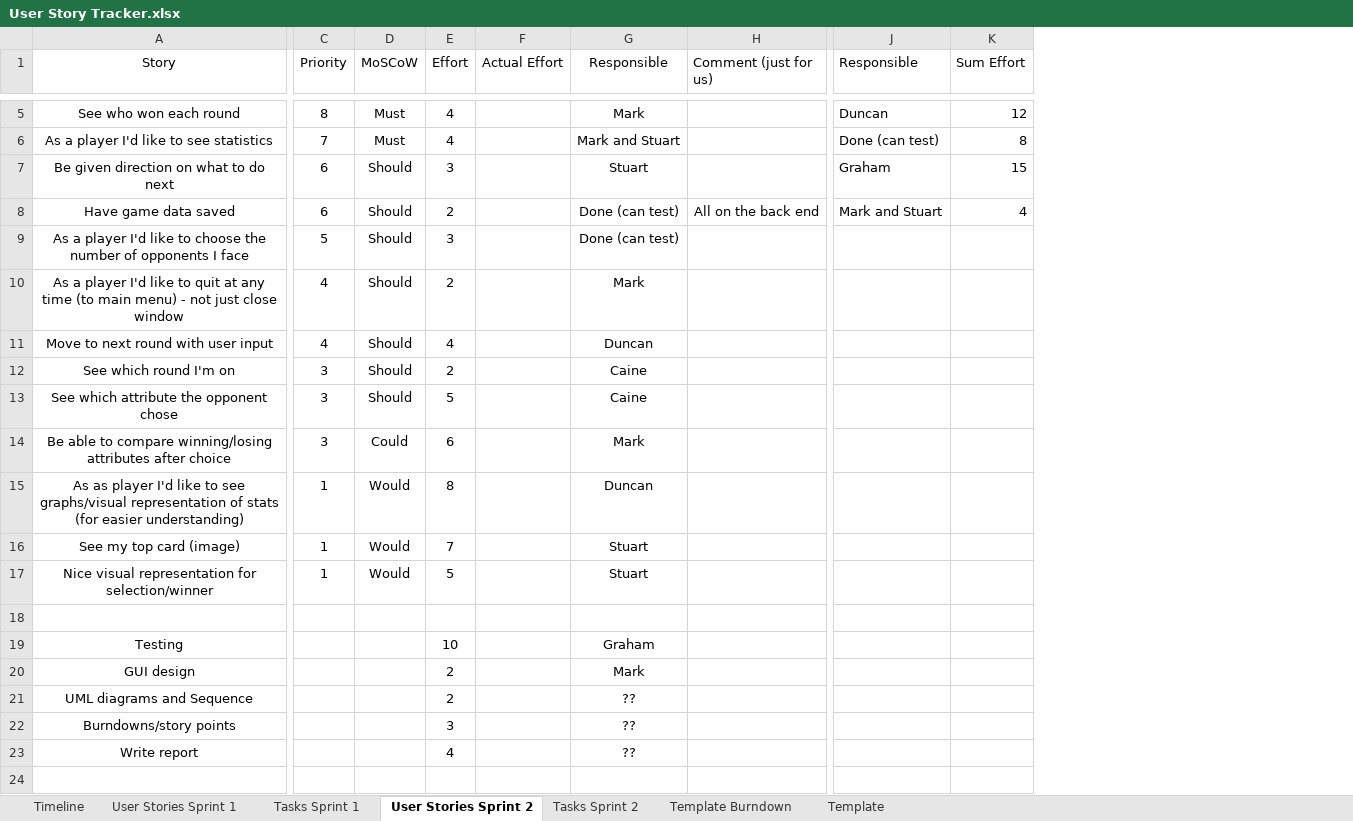
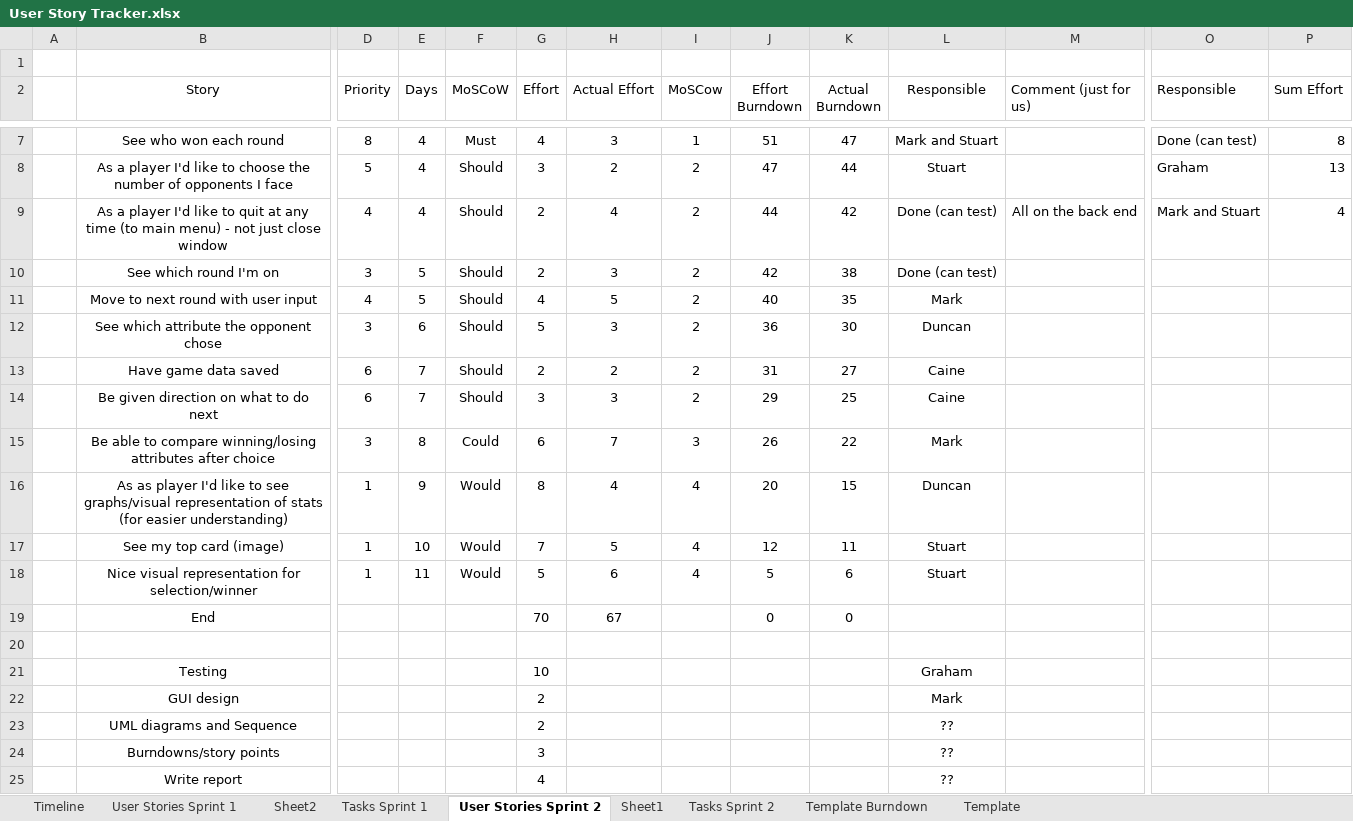
Before and after one commit to Caimpson/ITTeamProject_Documentation, an Excel workbook: User Story Tracker.xlsx, sheet User Stories Sprint 2, drawn as a sheet; only a part is shown, gaps mark what is left out; values as stored, in another font and other column widths than the file's, no borders; removed rows and columns are numbered as before the commit, all else as after; rows hold the shown columns only; the diff covers the shown part only; the diff names each change by its address in the sheet, - before the commit and + after, or states it on an @@ line.

```diff
--- a/User Story Tracker.xlsx (sheet User Stories Sprint 2)
+++ b/User Story Tracker.xlsx (sheet User Stories Sprint 2)
+sheet tab: Sheet2
+sheet tab: Sheet1
+column A, empty
+column E (Days), rows 7-10: 4 | 4 | 4 | 5; row 12: 6; rows 15-18: 8 | 9 | 10 | 11
+column I (MoSCow), rows 7-10: 1 | 2 | 2 | 2; row 12: 2; rows 15-18: 3 | 4 | 4 | 4
+column J (Effort Burndown), rows 7-10: 51 | 47 | 44 | 42; row 12: 36; rows 15-18: 26 | 20 | 12 | 5
+column K (Actual Burndown), rows 7-10: 47 | 44 | 42 | 38; row 12: 30; rows 15-18: 22 | 15 | 11 | 6
+row 1: (empty)
-H7 (Actual Effort): (empty)
+H7 (Actual Effort): 3
-L7 (Responsible): Mark
+L7 (Responsible): Mark and Stuart
-O7 (Responsible): Duncan
+O7 (Responsible): Done (can test)
-P7 (Sum Effort): 12
+P7 (Sum Effort): 8
-row 6: As a player I'd like to see statistics | 7 | Must | 4 |  | Mark and Stuart |  | Done (can test) | 8
-row 7: Be given direction on what to do next | 6 | Should | 3 |  | Stuart |  | Graham | 15
-row 8: Have game data saved | 6 | Should | 2 |  | Done (can test) | All on the back end | Mark and Stuart | 4
-H8 (Actual Effort): (empty)
+H8 (Actual Effort): 2
-L8 (Responsible): Done (can test)
+L8 (Responsible): Stuart
-O8 (Responsible): (empty)
+O8 (Responsible): Graham
-P8 (Sum Effort): (empty)
+P8 (Sum Effort): 13
-H9 (Actual Effort): (empty)
+H9 (Actual Effort): 4
-L9 (Responsible): Mark
+L9 (Responsible): Done (can test)
-M9 (Comment (just for us)): (empty)
+M9 (Comment (just for us)): All on the back end
-O9 (Responsible): (empty)
+O9 (Responsible): Mark and Stuart
-P9 (Sum Effort): (empty)
+P9 (Sum Effort): 4
-row 11: Move to next round with user input | 4 | Should | 4 |  | Duncan
-H10 (Actual Effort): (empty)
+H10 (Actual Effort): 3
-L10 (Responsible): Caine
+L10 (Responsible): Done (can test)
+row 11:  | Move to next round with user input | 4 | 5 | Should | 4 | 5 | 2 | 40 | 35 | Mark
-H12 (Actual Effort): (empty)
+H12 (Actual Effort): 3
-L12 (Responsible): Caine
+L12 (Responsible): Duncan
+row 13:  | Have game data saved | 6 | 7 | Should | 2 | 2 | 2 | 31 | 27 | Caine
+row 14:  | Be given direction on what to do next | 6 | 7 | Should | 3 | 3 | 2 | 29 | 25 | Caine
-H15 (Actual Effort): (empty)
+H15 (Actual Effort): 7
-H16 (Actual Effort): (empty)
+H16 (Actual Effort): 4
-H17 (Actual Effort): (empty)
+H17 (Actual Effort): 5
-H18 (Actual Effort): (empty)
+H18 (Actual Effort): 6
+row 19:  | End |  |  |  | 70 | 67 |  | 0 | 0
```
Also changed, not shown: 1 added row and 15 edited cells elsewhere in this sheet, sheet Tasks Sprint 2, sheet Timeline, sheet User Stories Sprint 1, charts or pictures.
